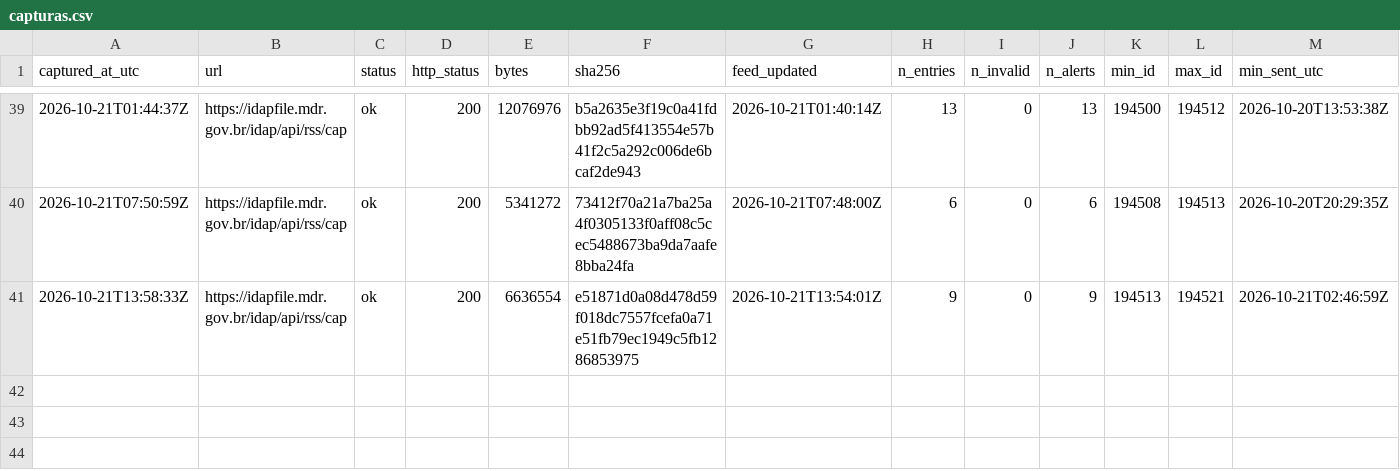
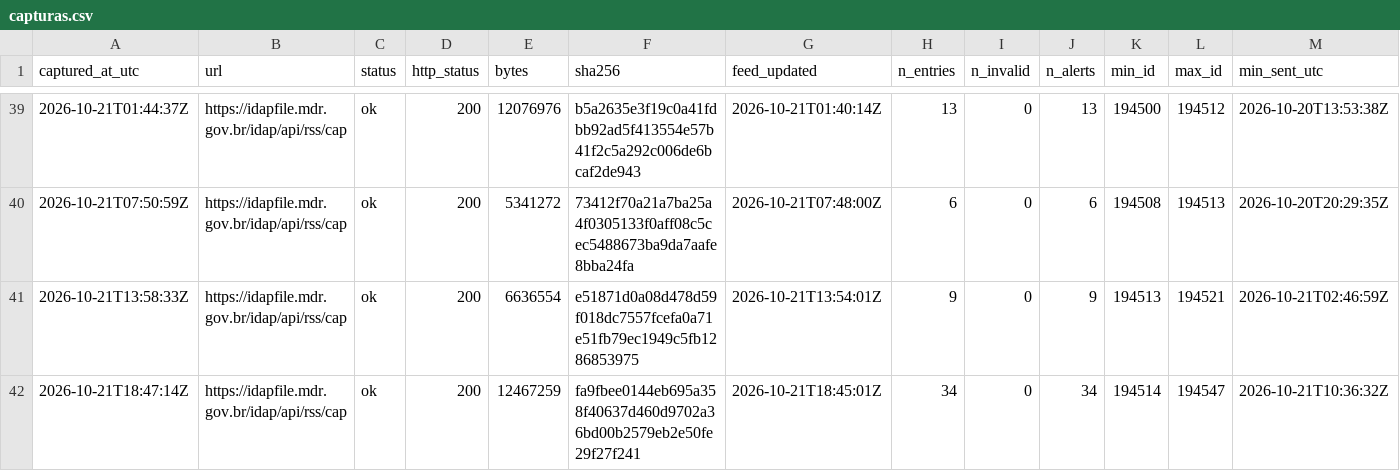
Before and after one commit to alvarocoutinho/crisis-dashboard, a CSV file: data/idap/capturas.csv, drawn as a sheet; only a part is shown, gaps mark what is left out; rows hold the shown columns only; the diff names each change by its address in the sheet, - before the commit and + after, or states it on an @@ line.

```diff
--- a/data/idap/capturas.csv
+++ b/data/idap/capturas.csv
+row 42: 2026-10-21T18:47:14Z | https://idapfile.mdr.gov.br/idap/api/rss/cap | ok | 200 | 12467259 | fa9fbee0144eb695a358f40637d460d9702a36bd00b2579eb2e50fe29f27f241 | 2026-10-21T18:45:01Z | 34 | 0 | 34 | 194514 | 194547 | 2026-10-21T10:36:32Z
```
Also changed, not shown: 3 other files.
